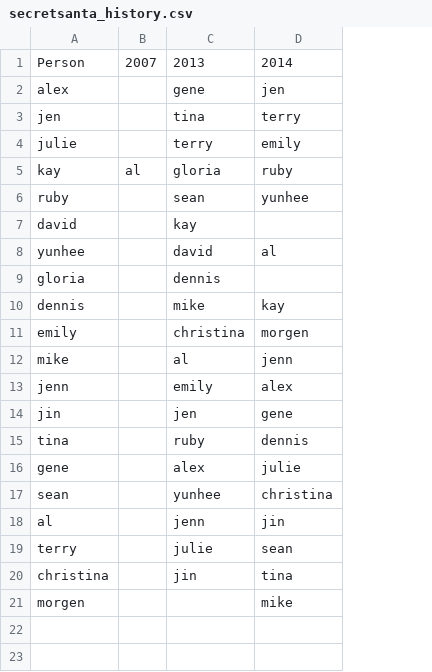
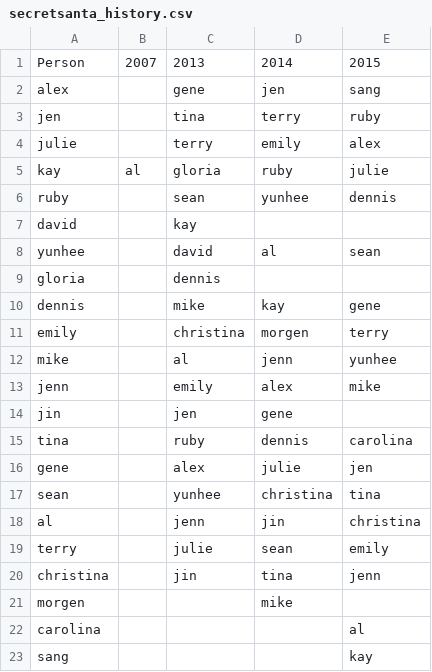
Before and after one commit to 20twoes/secret-santa, a CSV file: secretsanta_history.csv, drawn as a sheet; the diff names each change by its address in the sheet, - before the commit and + after, or states it on an @@ line.

Commit message:
Add separate data for kids secret santa; updated history

```diff
--- a/secretsanta_history.csv
+++ b/secretsanta_history.csv
+column E, rows 1-20: 2015 | sang | ruby | alex | julie | dennis |  | sean |  | gene | terry | yunhee | mike |  | carolina | jen | tina | christina | emily | jenn
+row 22: carolina |  |  |  | al
+row 23: sang |  |  |  | kay
```
Also changed, not shown: 3 other files.
